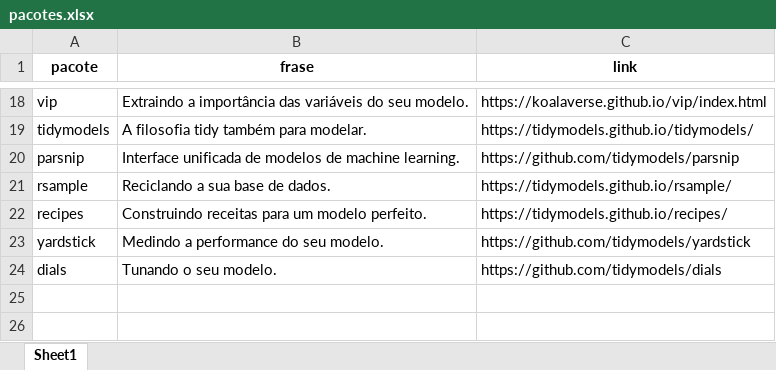
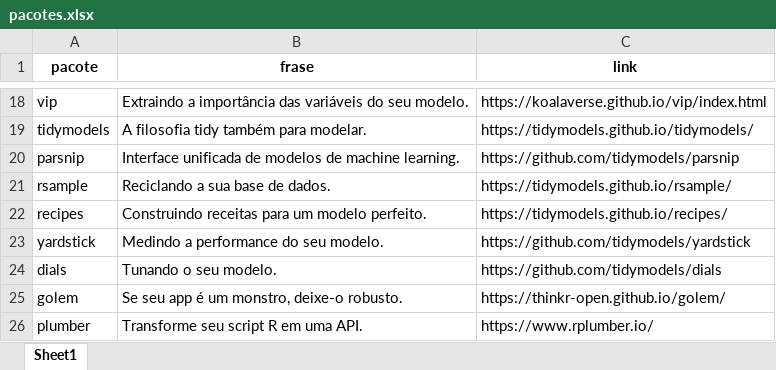
Before and after one commit to curso-r/site-v2, an Excel workbook: inst/pacotes.xlsx, sheet Sheet1, drawn as a sheet; only a part is shown, gaps mark what is left out; values as stored, in another font and other column widths than the file's, no borders; the diff names each change by its address in the sheet, - before the commit and + after, or states it on an @@ line.

```diff
--- a/inst/pacotes.xlsx (sheet Sheet1)
+++ b/inst/pacotes.xlsx (sheet Sheet1)
+row 25: golem | Se seu app é um monstro, deixe-o robusto. | https://thinkr-open.github.io/golem/
+row 26: plumber | Transforme seu script R em uma API. | https://www.rplumber.io/
```
Also changed, not shown: 5 other files.
